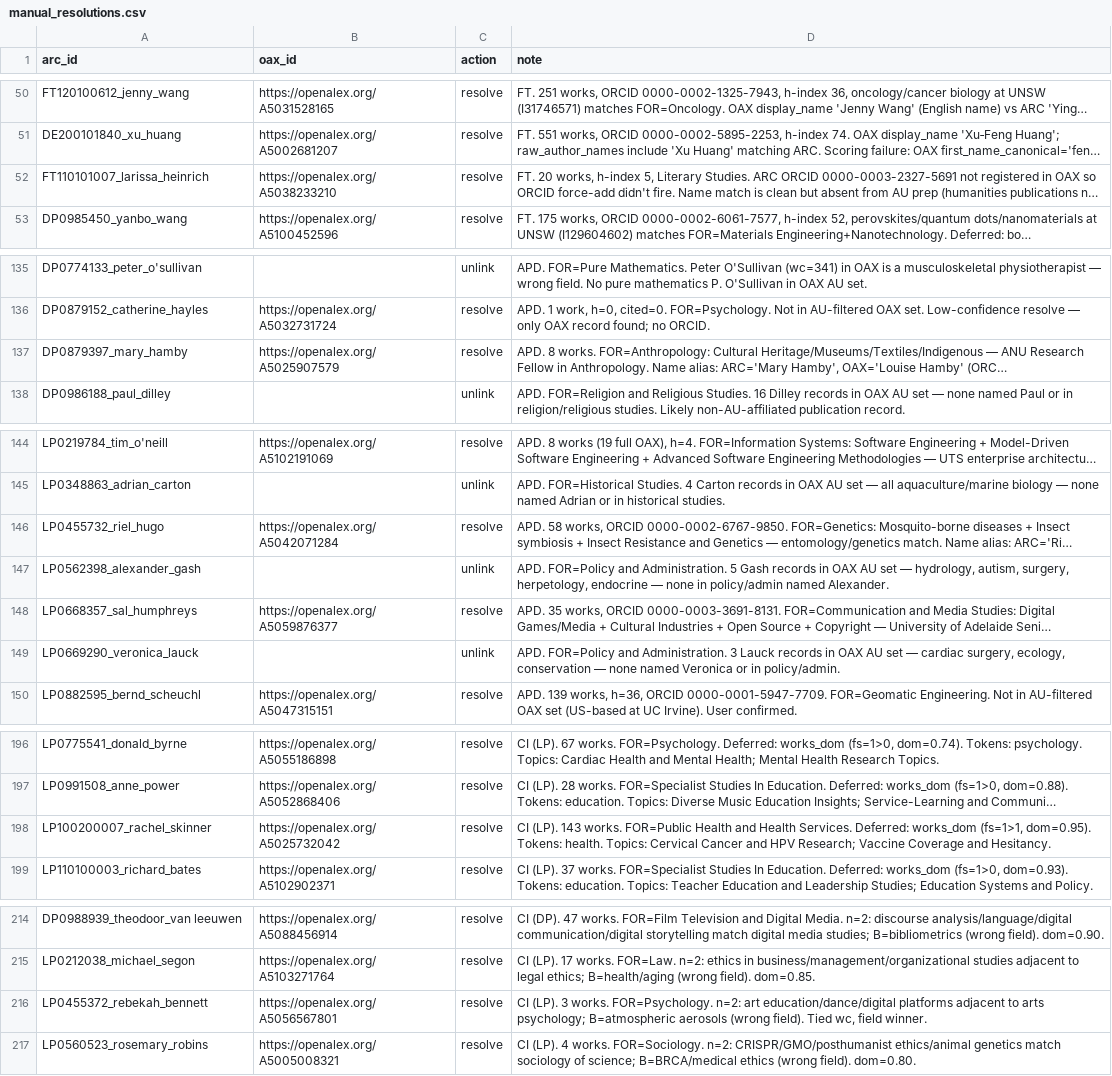
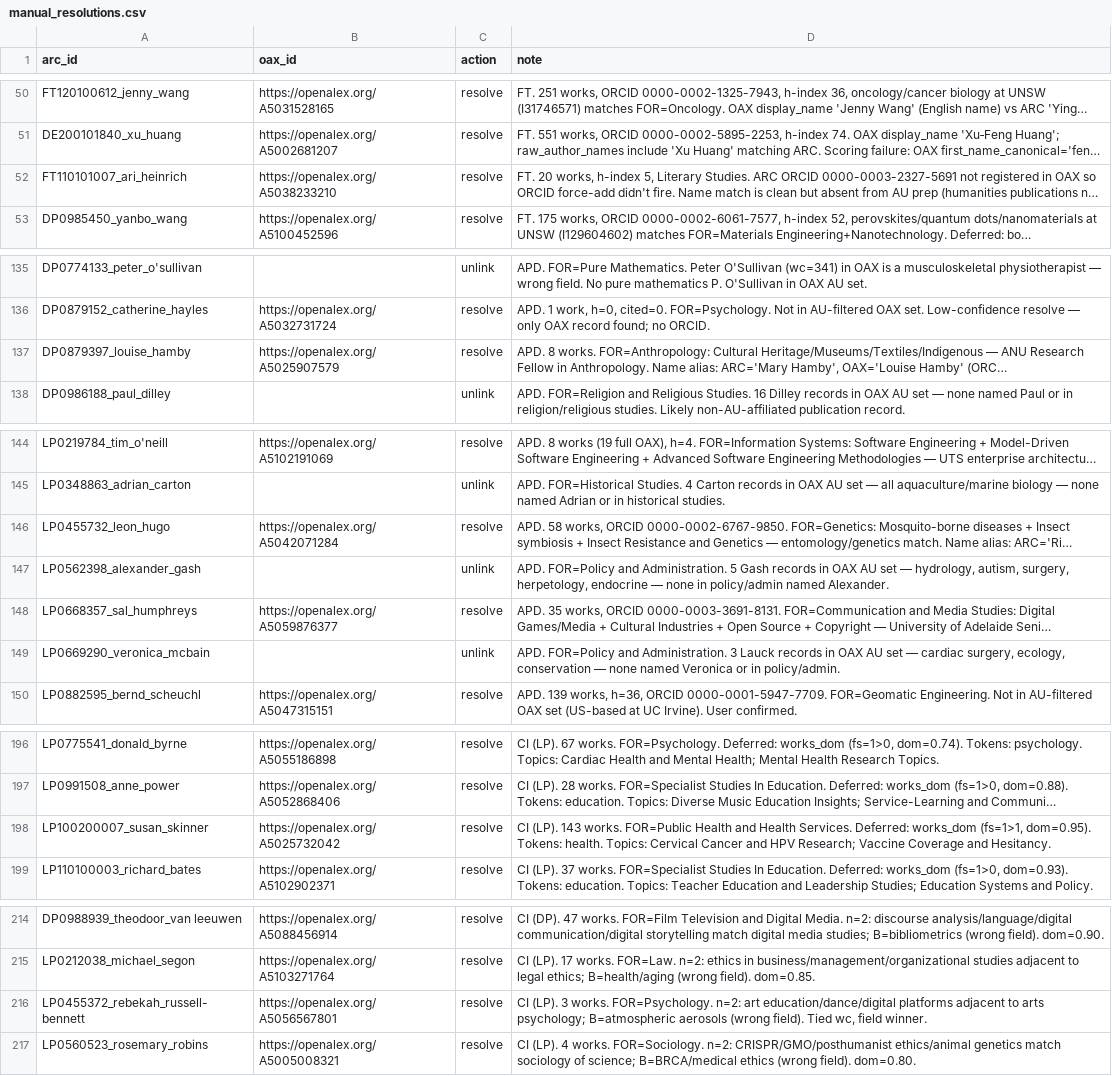
Before and after one commit to LarryCram/arc_grants, a CSV file: data_persisted/manual_resolutions.csv, drawn as a sheet; only a part is shown, gaps mark what is left out; long unchanged cells end in …; the diff covers the shown part only; the diff names each change by its address in the sheet, - before the commit and + after, or states it on an @@ line.

```diff
--- a/data_persisted/manual_resolutions.csv
+++ b/data_persisted/manual_resolutions.csv
-A52 (arc_id): FT110101007_larissa_heinrich
+A52 (arc_id): FT110101007_ari_heinrich
-A137 (arc_id): DP0879397_mary_hamby
+A137 (arc_id): DP0879397_louise_hamby
-A146 (arc_id): LP0455732_riel_hugo
+A146 (arc_id): LP0455732_leon_hugo
-A149 (arc_id): LP0669290_veronica_lauck
+A149 (arc_id): LP0669290_veronica_mcbain
-A198 (arc_id): LP100200007_rachel_skinner
+A198 (arc_id): LP100200007_susan_skinner
-A216 (arc_id): LP0455372_rebekah_bennett
+A216 (arc_id): LP0455372_rebekah_russell-bennett
```
Also changed, not shown: 3 edited cells elsewhere in this file, data_persisted/manual_confirmed_not_suspicious.csv, data_persisted/manual_merges.csv, 40 other files.
